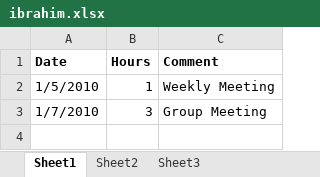
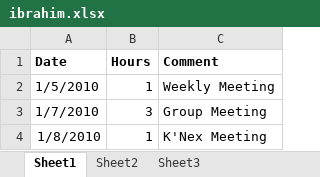
Before and after one commit to minadanesh/apsc496, an Excel workbook: status reports/ibrahim.xlsx, sheet Sheet1, drawn as a sheet; values as stored, in another font and other column widths than the file's, no borders; the diff names each change by its address in the sheet, - before the commit and + after, or states it on an @@ line.

```diff
--- a/status reports/ibrahim.xlsx (sheet Sheet1)
+++ b/status reports/ibrahim.xlsx (sheet Sheet1)
+row 4: 1/8/2010 | 1 | K'Nex Meeting
```
